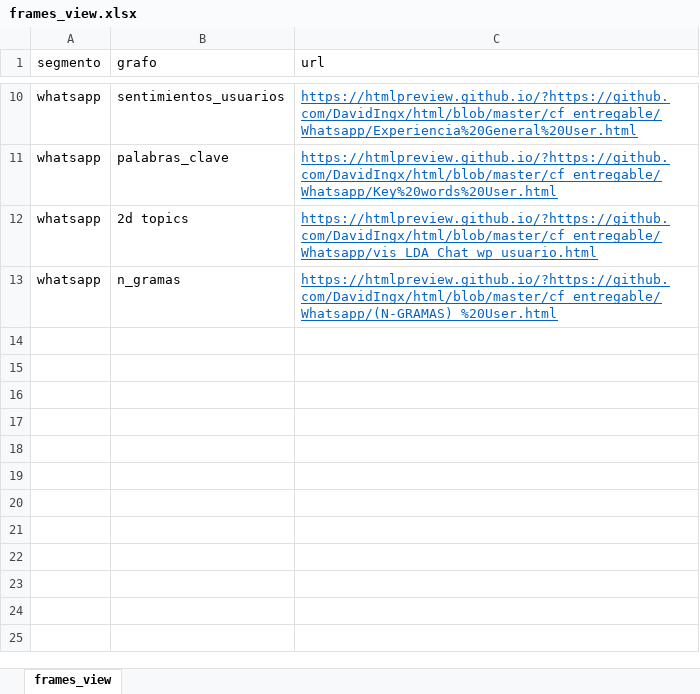
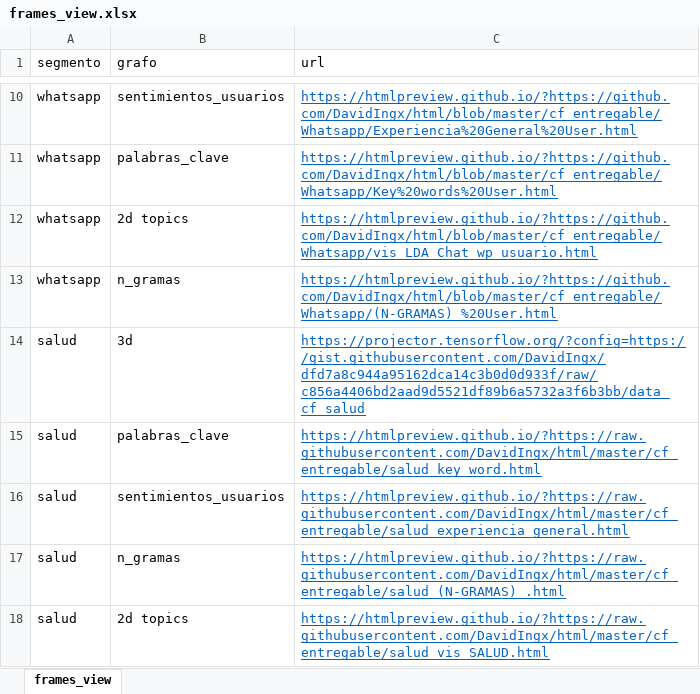
Before and after one commit to DavidIngx/html, an Excel workbook: cf_entregable/frames_view.xlsx, sheet frames_view, drawn as a sheet; only a part is shown, gaps mark what is left out; values as stored, in another font and other column widths than the file's, no borders; the diff names each change by its address in the sheet, - before the commit and + after, or states it on an @@ line.

Commit message:
finish report salud

```diff
--- a/cf_entregable/frames_view.xlsx (sheet frames_view)
+++ b/cf_entregable/frames_view.xlsx (sheet frames_view)
+row 14: salud | 3d | https://projector.tensorflow.org/?config=https://gist.githubusercontent.com/DavidIngx/dfd7a8c944a95162dca14c3b0d0d933f/raw/c856a4406bd2aad9d5521df89b6a5732a3f6b3bb/data_cf_salud
+row 15: salud | palabras_clave | https://htmlpreview.github.io/?https://raw.githubusercontent.com/DavidIngx/html/master/cf_entregable/salud_key_word.html
+row 16: salud | sentimientos_usuarios | https://htmlpreview.github.io/?https://raw.githubusercontent.com/DavidIngx/html/master/cf_entregable/salud_experiencia_general.html
+row 17: salud | n_gramas | https://htmlpreview.github.io/?https://raw.githubusercontent.com/DavidIngx/html/master/cf_entregable/salud_(N-GRAMAS)_.html
+row 18: salud | 2d topics | https://htmlpreview.github.io/?https://raw.githubusercontent.com/DavidIngx/html/master/cf_entregable/salud_vis_SALUD.html
```
Also changed, not shown: 4 other files.
